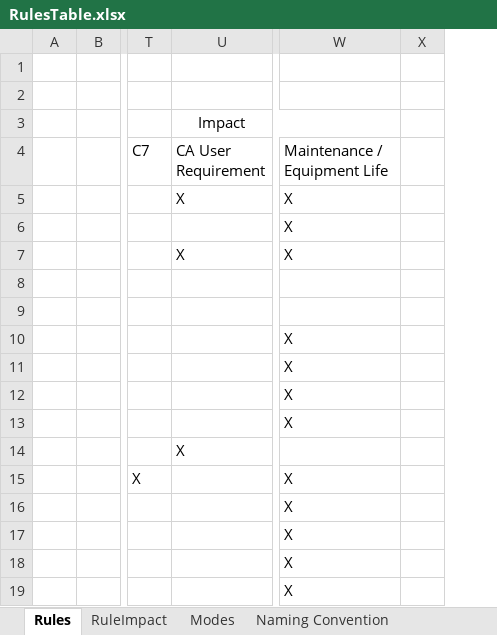
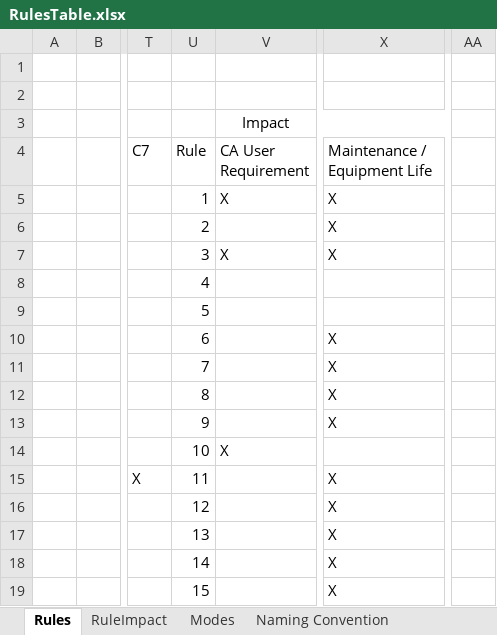
Before and after one commit to seanmhayes/Air-Compressors, an Excel workbook: JournalPaper/Tables/RulesTable.xlsx, sheet Rules, drawn as a sheet; only a part is shown, gaps mark what is left out; values as stored, in another font and other column widths than the file's, no borders; removed rows and columns are numbered as before the commit, all else as after; the diff names each change by its address in the sheet, - before the commit and + after, or states it on an @@ line.

```diff
--- a/JournalPaper/Tables/RulesTable.xlsx (sheet Rules)
+++ b/JournalPaper/Tables/RulesTable.xlsx (sheet Rules)
+column U (Rule), rows 5-19: 1 | 2 | 3 | 4 | 5 | 6 | 7 | 8 | 9 | 10 | 11 | 12 | 13 | 14 | 15
-column X, empty
+column AA, empty
```
Also changed, not shown: sheet Naming Convention, sheet Modes, 16 other files.
